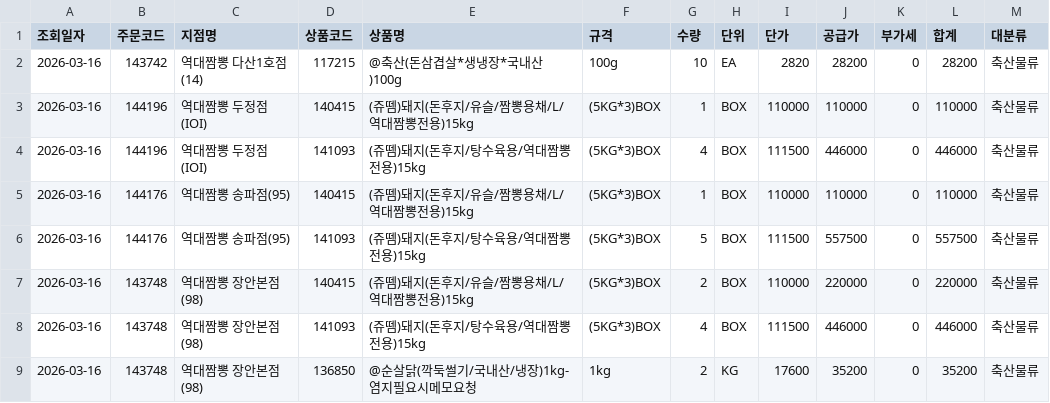
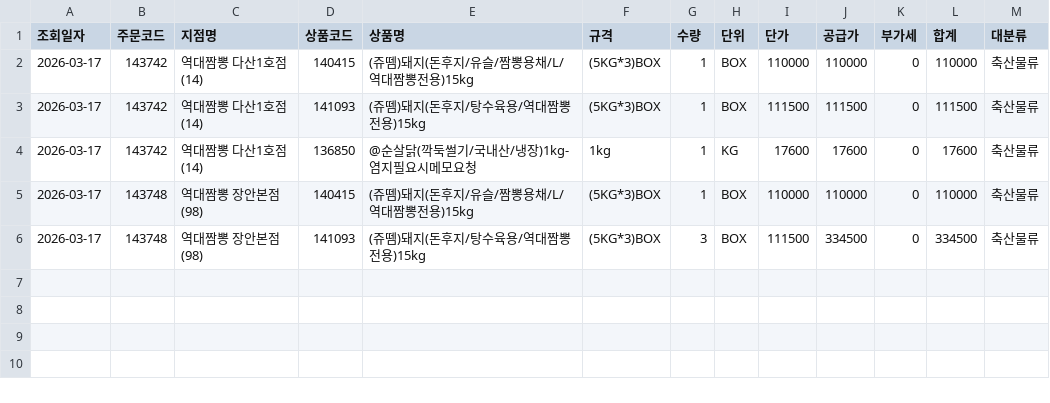
Before and after one commit to dampd21/Sajodaerim, a CSV file: output/by_category/축산물류.csv, drawn as a sheet.

```diff
--- a/output/by_category/축산물류.csv
+++ b/output/by_category/축산물류.csv
@@ -1,9 +1,6 @@
 조회일자,주문코드,지점명,상품코드,상품명,규격,수량,단위,단가,공급가,부가세,합계,대분류
-2026-03-16,143742,역대짬뽕 다산1호점(14),117215,@축산(돈삼겹살*생냉장*국내산)100g,100g,10,EA,2820,28200,0,28200,축산물류
-2026-03-16,144196,역대짬뽕 두정점(IOI),140415,(쥬뗌)돼지(돈후지/유슬/짬뽕용채/L/역대짬뽕전용)15kg,(5KG*3)BOX,1,BOX,110000,110000,0,110000,축산물류
-2026-03-16,144196,역대짬뽕 두정점(IOI),141093,(쥬뗌)돼지(돈후지/탕수육용/역대짬뽕전용)15kg,(5KG*3)BOX,4,BOX,111500,446000,0,446000,축산물류
-2026-03-16,144176,역대짬뽕 송파점(95),140415,(쥬뗌)돼지(돈후지/유슬/짬뽕용채/L/역대짬뽕전용)15kg,(5KG*3)BOX,1,BOX,110000,110000,0,110000,축산물류
-2026-03-16,144176,역대짬뽕 송파점(95),141093,(쥬뗌)돼지(돈후지/탕수육용/역대짬뽕전용)15kg,(5KG*3)BOX,5,BOX,111500,557500,0,557500,축산물류
-2026-03-16,143748,역대짬뽕 장안본점(98),140415,(쥬뗌)돼지(돈후지/유슬/짬뽕용채/L/역대짬뽕전용)15kg,(5KG*3)BOX,2,BOX,110000,220000,0,220000,축산물류
-2026-03-16,143748,역대짬뽕 장안본점(98),141093,(쥬뗌)돼지(돈후지/탕수육용/역대짬뽕전용)15kg,(5KG*3)BOX,4,BOX,111500,446000,0,446000,축산물류
-2026-03-16,143748,역대짬뽕 장안본점(98),136850,@순살닭(깍둑썰기/국내산/냉장)1kg-염지필요시메모요청,1kg,2,KG,17600,35200,0,35200,축산물류
+2026-03-17,143742,역대짬뽕 다산1호점(14),140415,(쥬뗌)돼지(돈후지/유슬/짬뽕용채/L/역대짬뽕전용)15kg,(5KG*3)BOX,1,BOX,110000,110000,0,110000,축산물류
+2026-03-17,143742,역대짬뽕 다산1호점(14),141093,(쥬뗌)돼지(돈후지/탕수육용/역대짬뽕전용)15kg,(5KG*3)BOX,1,BOX,111500,111500,0,111500,축산물류
+2026-03-17,143742,역대짬뽕 다산1호점(14),136850,@순살닭(깍둑썰기/국내산/냉장)1kg-염지필요시메모요청,1kg,1,KG,17600,17600,0,17600,축산물류
+2026-03-17,143748,역대짬뽕 장안본점(98),140415,(쥬뗌)돼지(돈후지/유슬/짬뽕용채/L/역대짬뽕전용)15kg,(5KG*3)BOX,1,BOX,110000,110000,0,110000,축산물류
+2026-03-17,143748,역대짬뽕 장안본점(98),141093,(쥬뗌)돼지(돈후지/탕수육용/역대짬뽕전용)15kg,(5KG*3)BOX,3,BOX,111500,334500,0,334500,축산물류
```
Also changed, not shown: output/by_category/농산물류.csv, output/by_category/수산물류.csv, 9 other files.
